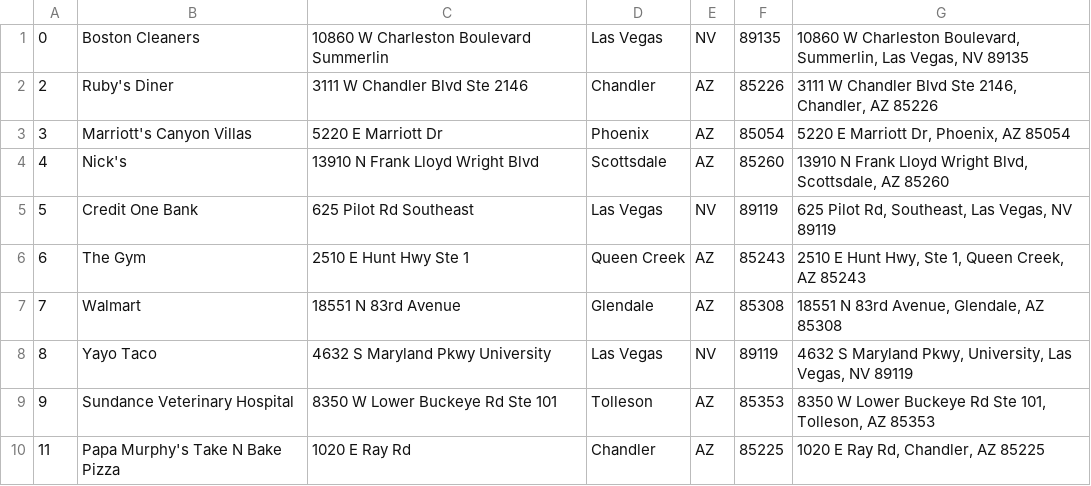
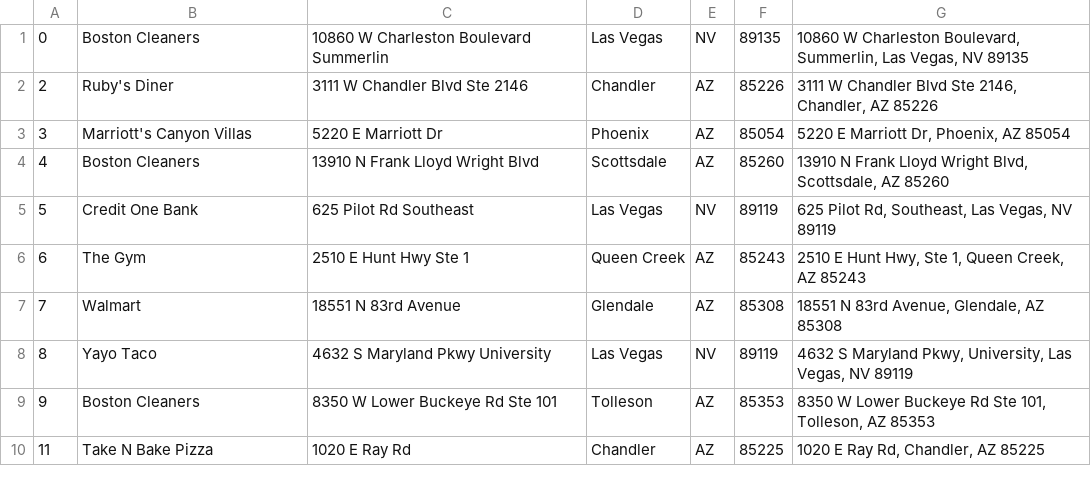
Before and after one commit to maheshbabugorantla/ECE264, a TSV file: PA10/samplebus.tsv, drawn as a sheet.

Commit message:
PA10 Added and Location Linked list almost written

```diff
--- a/PA10/samplebus.tsv
+++ b/PA10/samplebus.tsv
@@ -3,3 +3,3 @@
 3	Marriott's Canyon Villas	5220 E Marriott Dr	Phoenix	AZ	85054	5220 E Marriott Dr, Phoenix, AZ 85054
-4	Nick's	13910 N Frank Lloyd Wright Blvd	Scottsdale	AZ	85260	13910 N Frank Lloyd Wright Blvd, Scottsdale, AZ 85260
+4	Boston Cleaners	13910 N Frank Lloyd Wright Blvd	Scottsdale	AZ	85260	13910 N Frank Lloyd Wright Blvd, Scottsdale, AZ 85260
 5	Credit One Bank	625 Pilot Rd Southeast	Las Vegas	NV	89119	625 Pilot Rd, Southeast, Las Vegas, NV 89119
@@ -8,3 +8,3 @@
 8	Yayo Taco	4632 S Maryland Pkwy University	Las Vegas	NV	89119	4632 S Maryland Pkwy, University, Las Vegas, NV 89119
-9	Sundance Veterinary Hospital	8350 W Lower Buckeye Rd Ste 101	Tolleson	AZ	85353	8350 W Lower Buckeye Rd Ste 101, Tolleson, AZ 85353
-11	Papa Murphy's Take N Bake Pizza	1020 E Ray Rd	Chandler	AZ	85225	1020 E Ray Rd, Chandler, AZ 85225
+9	Boston Cleaners	8350 W Lower Buckeye Rd Ste 101	Tolleson	AZ	85353	8350 W Lower Buckeye Rd Ste 101, Tolleson, AZ 85353
+11	Take N Bake Pizza	1020 E Ray Rd	Chandler	AZ	85225	1020 E Ray Rd, Chandler, AZ 85225
```
Also changed, not shown: 2 other files.
